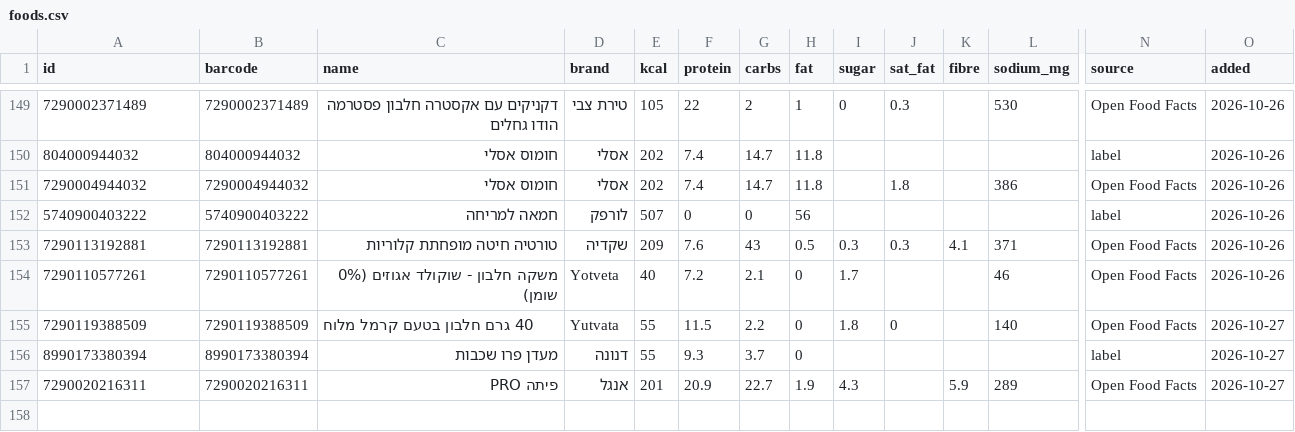
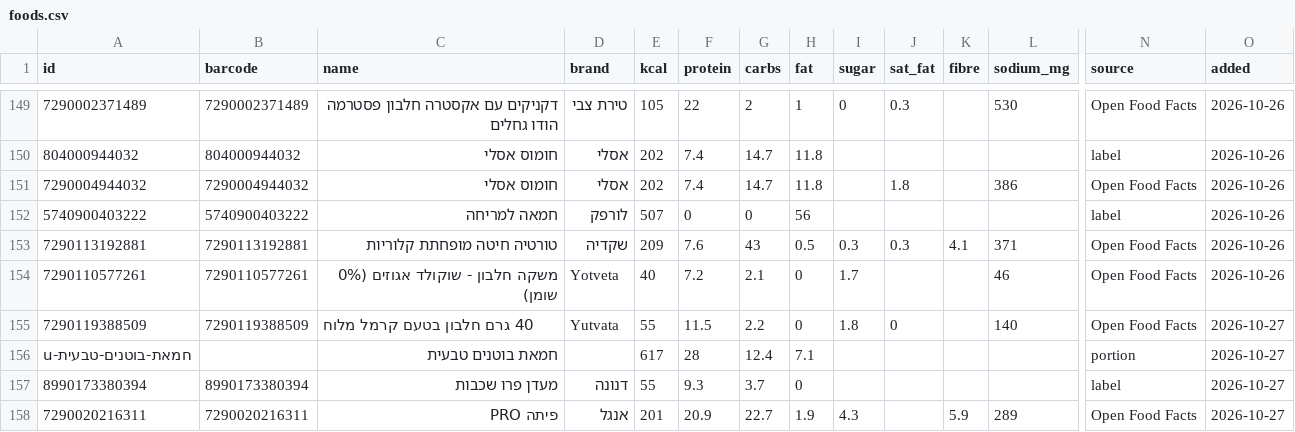
Before and after one commit to guytamar96-gt/food-scanner, a CSV file: foods.csv, drawn as a sheet; only a part is shown, gaps mark what is left out; rows hold the shown columns only; the diff names each change by its address in the sheet, - before the commit and + after, or states it on an @@ line.

Commit message:
Add חמאת בוטנים טבעית

```diff
--- a/foods.csv
+++ b/foods.csv
+row 156: u-חמאת-בוטנים-טבעית |  | חמאת בוטנים טבעית |  | 617 | 28 | 12.4 | 7.1 |  |  |  |  | portion | 2026-10-27
```
